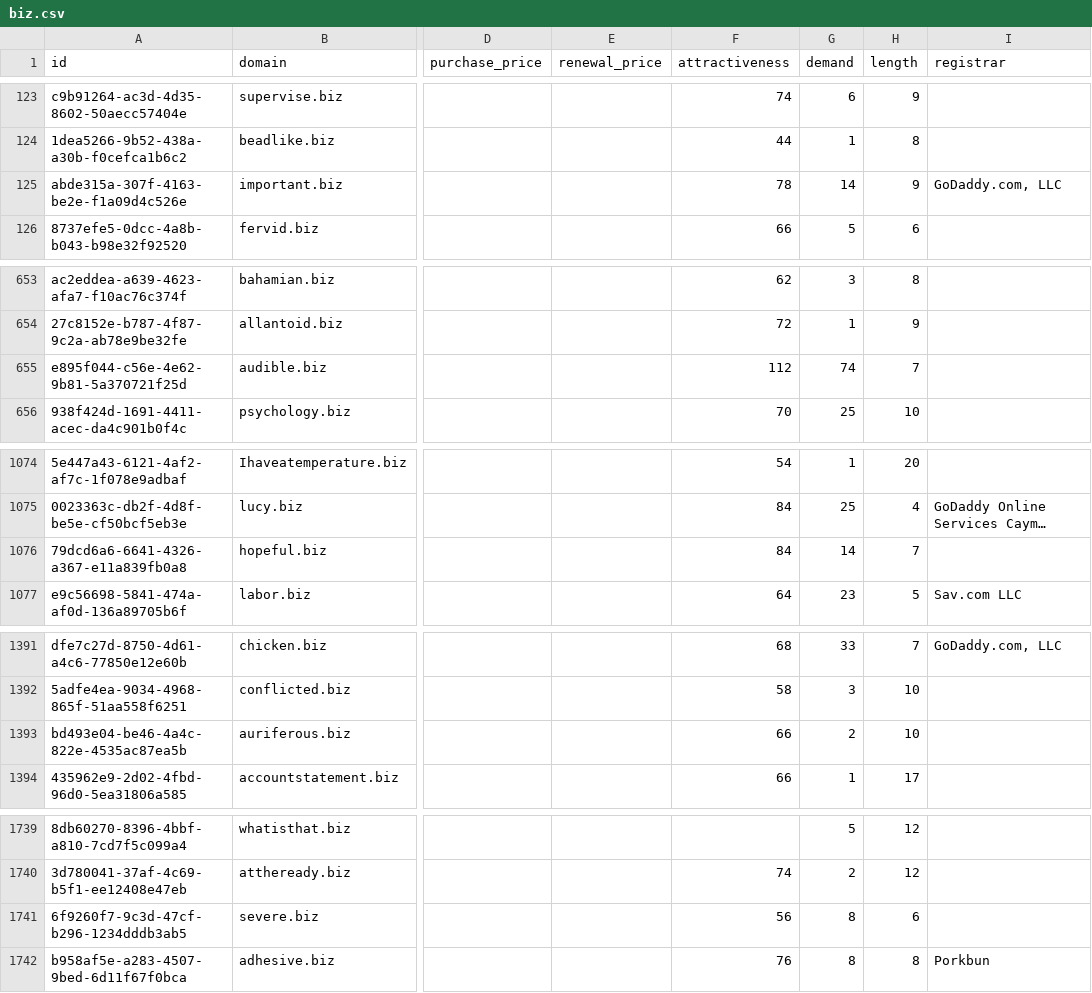
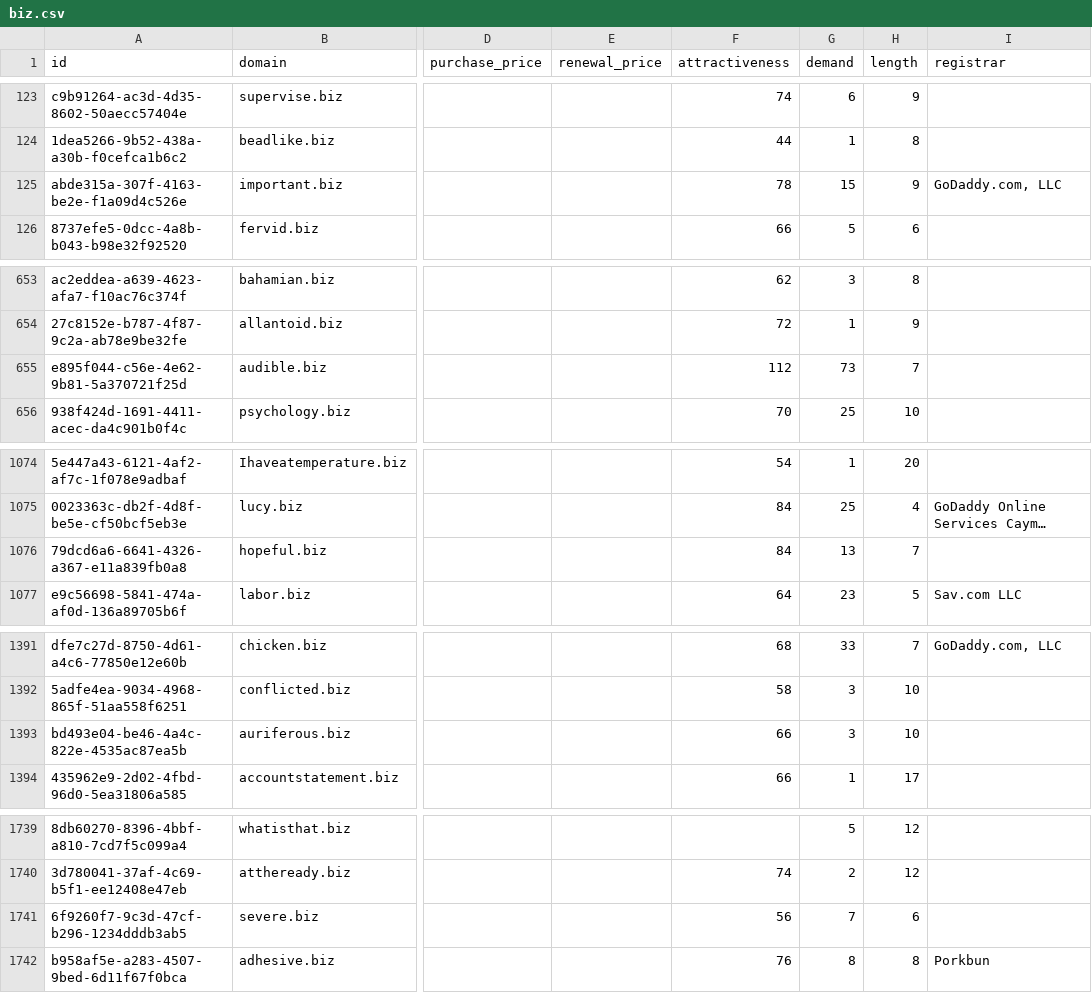
Before and after one commit to UniqueDomains/biz-oneword-domains, a CSV file: biz.csv, drawn as a sheet; only a part is shown, gaps mark what is left out; long unchanged cells end in …; the diff covers the shown part only; the diff names each change by its address in the sheet, - before the commit and + after, or states it on an @@ line.

Commit message:
Domains update

```diff
--- a/biz.csv
+++ b/biz.csv
-G125 (demand): 14
+G125 (demand): 15
-G655 (demand): 74
+G655 (demand): 73
-G1076 (demand): 14
+G1076 (demand): 13
-G1393 (demand): 2
+G1393 (demand): 3
-G1741 (demand): 8
+G1741 (demand): 7
```
Also changed, not shown: 23 edited cells elsewhere in this file, 2 other files.
